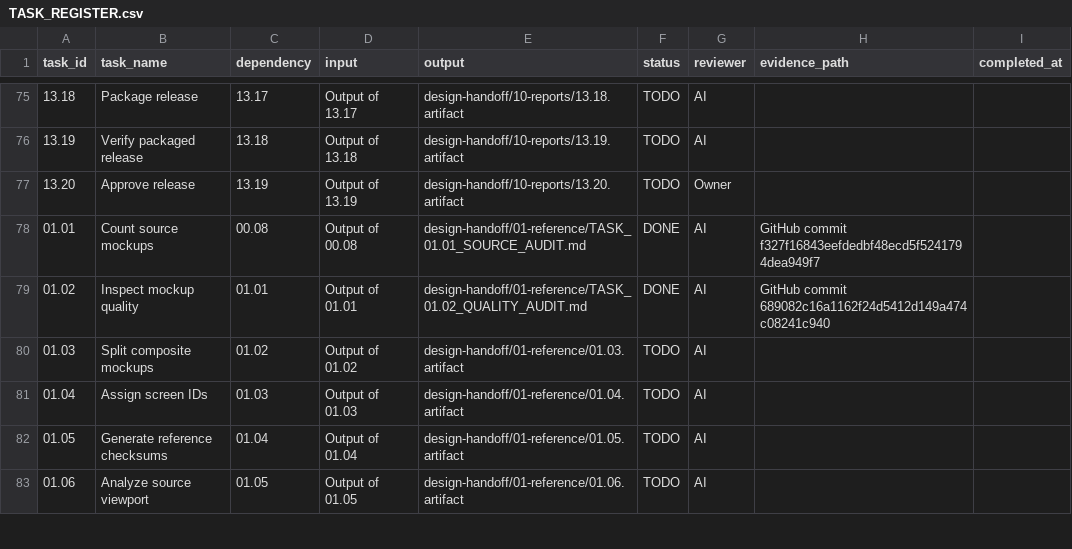
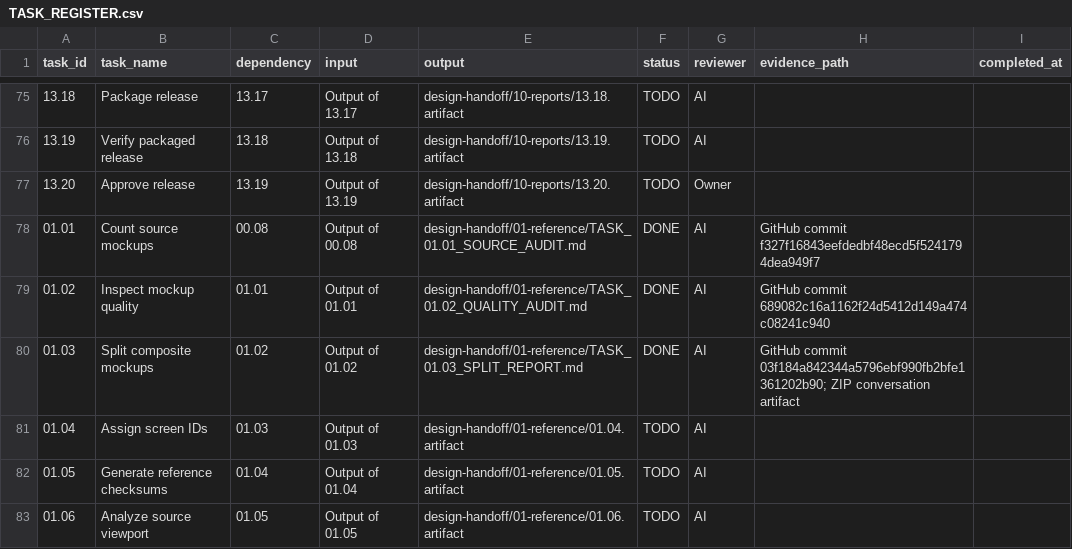
Before and after one commit to toantqnet-a11y/kid-english-world, a CSV file: design-handoff/00-project/TASK_REGISTER.csv, drawn as a sheet; only a part is shown, gaps mark what is left out.

Commit message:
docs(handoff): record completion of 01.03 composite splitting

```diff
--- a/design-handoff/00-project/TASK_REGISTER.csv
+++ b/design-handoff/00-project/TASK_REGISTER.csv
@@ -79,3 +79,3 @@ task_id,task_name,dependency,input,output,status,reviewer,evidence_path,complete
 "01.02","Inspect mockup quality","01.01","Output of 01.01","design-handoff/01-reference/TASK_01.02_QUALITY_AUDIT.md","DONE","AI","GitHub commit 689082c16a1162f24d5412d149a474c08241c940",""
-"01.03","Split composite mockups","01.02","Output of 01.02","design-handoff/01-reference/01.03.artifact","TODO","AI","",""
+"01.03","Split composite mockups","01.02","Output of 01.02","design-handoff/01-reference/TASK_01.03_SPLIT_REPORT.md","DONE","AI","GitHub commit 03f184a842344a5796ebf990fb2bfe1361202b90; ZIP conversation artifact",""
 "01.04","Assign screen IDs","01.03","Output of 01.03","design-handoff/01-reference/01.04.artifact","TODO","AI","",""
```
